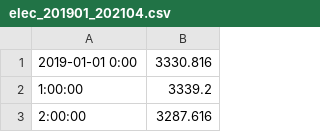
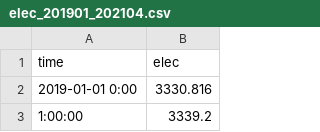
Before and after one commit to DaniyolKim/dp2, a CSV file: elec_201901_202104.csv, drawn as a sheet; only a part is shown; the shorter side is filled out with more unchanged rows.

Commit message:
Add files via upload

```diff
--- a/elec_201901_202104.csv
+++ b/elec_201901_202104.csv
@@ -1 +1,2 @@
+time,elec
 2019-01-01 0:00,3330.816
```
